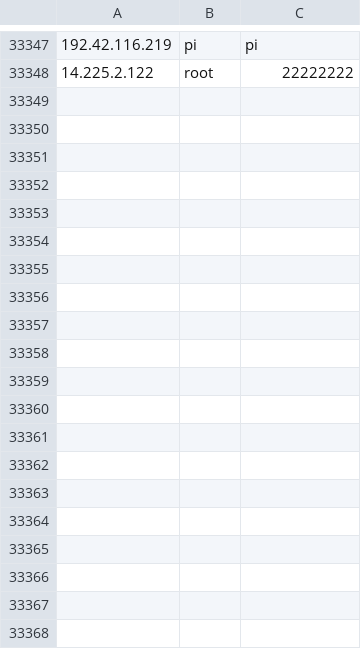
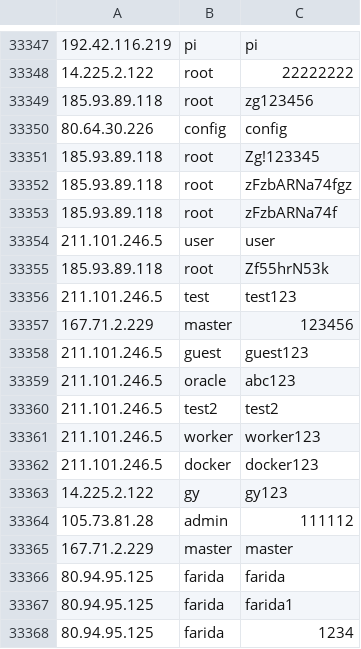
Before and after one commit to spydisec/honeypot-analyses, a CSV file: cowrie_data.csv, drawn as a sheet; only a part is shown, gaps mark what is left out; the diff covers the shown part only; the diff names each change by its address in the sheet, - before the commit and + after, or states it on an @@ line.

Commit message:
Auto-commit: 2025-03-27 23:00:02 (UTC)

```diff
--- a/cowrie_data.csv
+++ b/cowrie_data.csv
+row 33349: 185.93.89.118 | root | zg123456
+row 33350: 80.64.30.226 | config | config
+row 33351: 185.93.89.118 | root | Zg!123345
+row 33352: 185.93.89.118 | root | zFzbARNa74fgz
+row 33353: 185.93.89.118 | root | zFzbARNa74f
+row 33354: 211.101.246.5 | user | user
+row 33355: 185.93.89.118 | root | Zf55hrN53k
+row 33356: 211.101.246.5 | test | test123
+row 33357: 167.71.2.229 | master | 123456
+row 33358: 211.101.246.5 | guest | guest123
+row 33359: 211.101.246.5 | oracle | abc123
+row 33360: 211.101.246.5 | test2 | test2
+row 33361: 211.101.246.5 | worker | worker123
+row 33362: 211.101.246.5 | docker | docker123
+row 33363: 14.225.2.122 | gy | gy123
+row 33364: 105.73.81.28 | admin | 111112
+row 33365: 167.71.2.229 | master | master
+row 33366: 80.94.95.125 | farida | farida
+row 33367: 80.94.95.125 | farida | farida1
+row 33368: 80.94.95.125 | farida | 1234
```
Also changed, not shown: 27 added rows elsewhere in this file.
